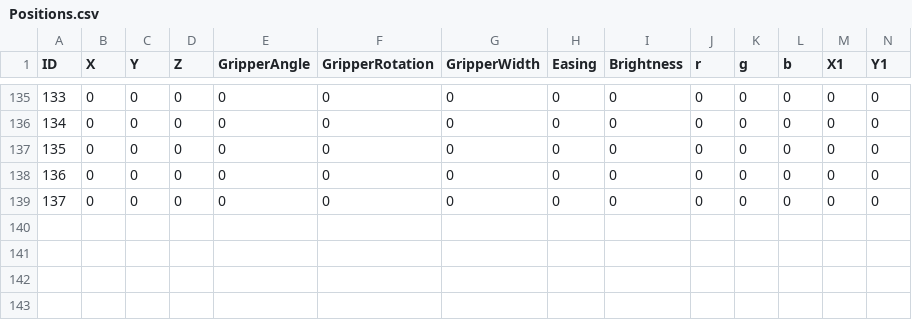
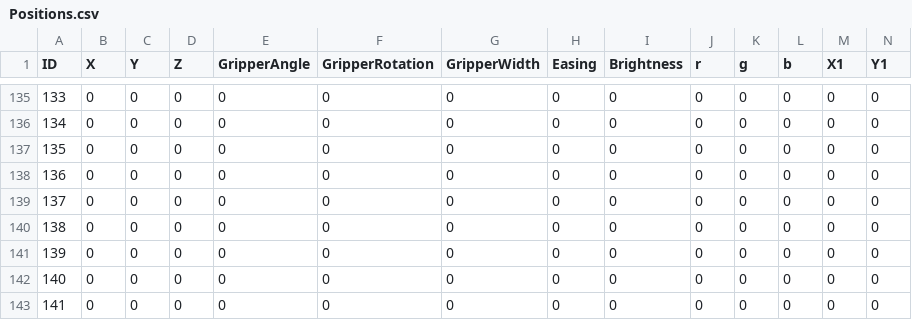
Before and after one commit to DrPity/ManAndMachine, a CSV file: RobotControlPro/data/Positions.csv, drawn as a sheet; only a part is shown, gaps mark what is left out; rows hold the shown columns only; the diff names each change by its address in the sheet, - before the commit and + after, or states it on an @@ line.

```diff
--- a/RobotControlPro/data/Positions.csv
+++ b/RobotControlPro/data/Positions.csv
+row 140: 138 | 0 | 0 | 0 | 0 | 0 | 0 | 0 | 0 | 0 | 0 | 0 | 0 | 0
+row 141: 139 | 0 | 0 | 0 | 0 | 0 | 0 | 0 | 0 | 0 | 0 | 0 | 0 | 0
+row 142: 140 | 0 | 0 | 0 | 0 | 0 | 0 | 0 | 0 | 0 | 0 | 0 | 0 | 0
+row 143: 141 | 0 | 0 | 0 | 0 | 0 | 0 | 0 | 0 | 0 | 0 | 0 | 0 | 0
```
Also changed, not shown: RobotControlPro/data/Strings.csv, 9 other files.
